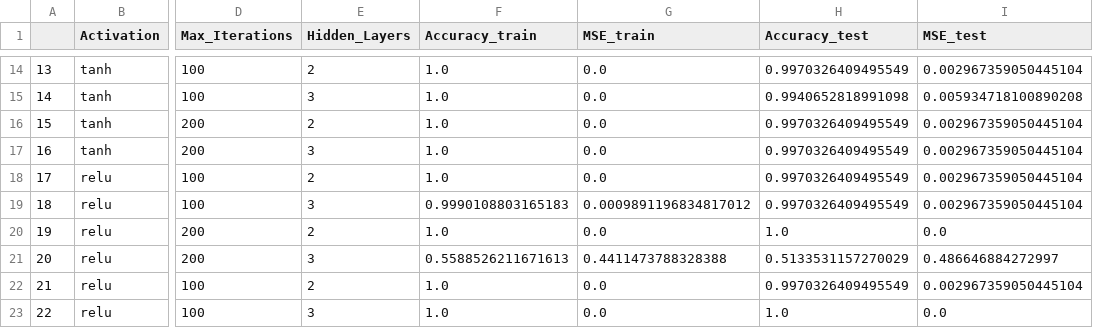
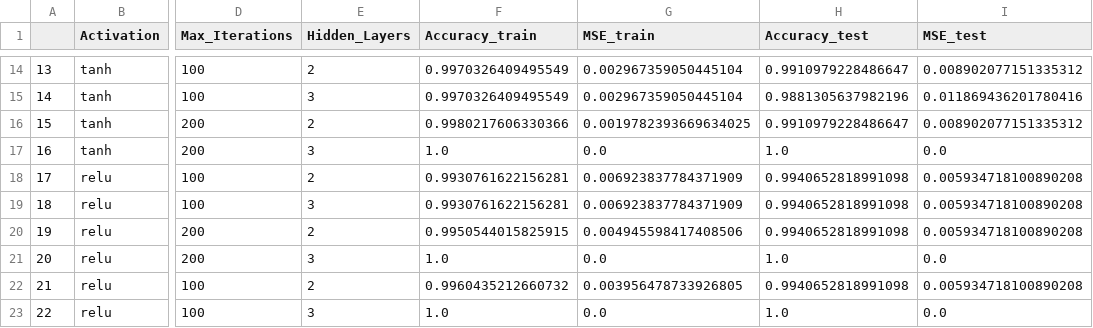
Before and after one commit to KrunalR786/Wavelet-Transformed-image, a CSV file: results.csv, drawn as a sheet; only a part is shown, gaps mark what is left out; the diff covers the shown part only; the diff names each change by its address in the sheet, - before the commit and + after, or states it on an @@ line.

```diff
--- a/results.csv
+++ b/results.csv
-F14:F15 (Accuracy_train): 1.0
+F14:F15 (Accuracy_train): 0.9970326409495549
-G14:G15 (MSE_train): 0.0
+G14:G15 (MSE_train): 0.002967359050445104
-H14 (Accuracy_test): 0.9970326409495549
+H14 (Accuracy_test): 0.9910979228486647
-I14 (MSE_test): 0.002967359050445104
+I14 (MSE_test): 0.008902077151335312
-H15 (Accuracy_test): 0.9940652818991098
+H15 (Accuracy_test): 0.9881305637982196
-I15 (MSE_test): 0.005934718100890208
+I15 (MSE_test): 0.011869436201780416
-F16 (Accuracy_train): 1.0
+F16 (Accuracy_train): 0.9980217606330366
-G16 (MSE_train): 0.0
+G16 (MSE_train): 0.0019782393669634025
-H16 (Accuracy_test): 0.9970326409495549
+H16 (Accuracy_test): 0.9910979228486647
-I16 (MSE_test): 0.002967359050445104
+I16 (MSE_test): 0.008902077151335312
-H17 (Accuracy_test): 0.9970326409495549
+H17 (Accuracy_test): 1.0
-I17 (MSE_test): 0.002967359050445104
+I17 (MSE_test): 0.0
-F18 (Accuracy_train): 1.0
+F18 (Accuracy_train): 0.9930761622156281
-G18 (MSE_train): 0.0
+G18 (MSE_train): 0.006923837784371909
-H18:H19 (Accuracy_test): 0.9970326409495549
+H18:H19 (Accuracy_test): 0.9940652818991098
-I18:I19 (MSE_test): 0.002967359050445104
+I18:I19 (MSE_test): 0.005934718100890208
-F19 (Accuracy_train): 0.9990108803165183
+F19 (Accuracy_train): 0.9930761622156281
-G19 (MSE_train): 0.0009891196834817012
+G19 (MSE_train): 0.006923837784371909
-F20 (Accuracy_train): 1.0
+F20 (Accuracy_train): 0.9950544015825915
-G20 (MSE_train): 0.0
+G20 (MSE_train): 0.004945598417408506
-H20 (Accuracy_test): 1.0
+H20 (Accuracy_test): 0.9940652818991098
-I20 (MSE_test): 0.0
+I20 (MSE_test): 0.005934718100890208
-F21 (Accuracy_train): 0.5588526211671613
+F21 (Accuracy_train): 1.0
-G21 (MSE_train): 0.4411473788328388
+G21 (MSE_train): 0.0
-H21 (Accuracy_test): 0.5133531157270029
+H21 (Accuracy_test): 1.0
-I21 (MSE_test): 0.486646884272997
+I21 (MSE_test): 0.0
-F22 (Accuracy_train): 1.0
+F22 (Accuracy_train): 0.9960435212660732
-G22 (MSE_train): 0.0
+G22 (MSE_train): 0.003956478733926805
-H22 (Accuracy_test): 0.9970326409495549
+H22 (Accuracy_test): 0.9940652818991098
-I22 (MSE_test): 0.002967359050445104
+I22 (MSE_test): 0.005934718100890208
```
Also changed, not shown: 44 edited cells elsewhere in this file, 1 other file.
